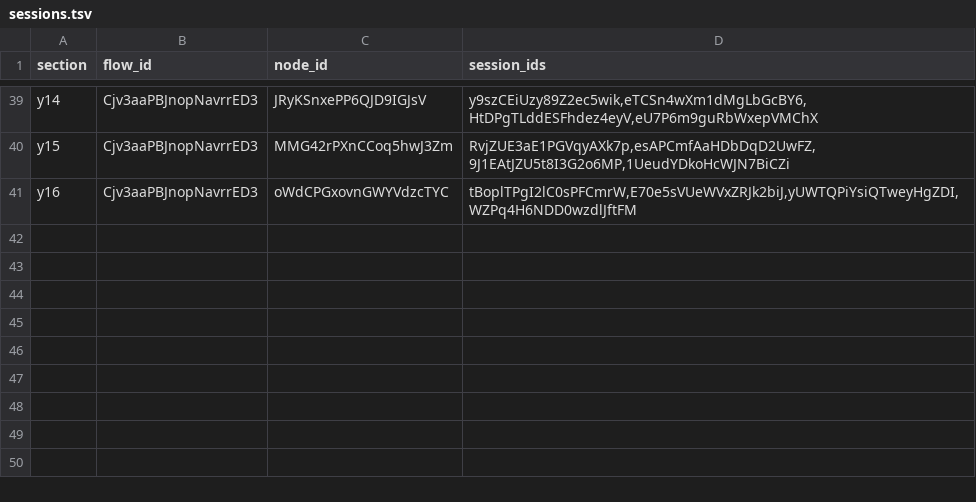
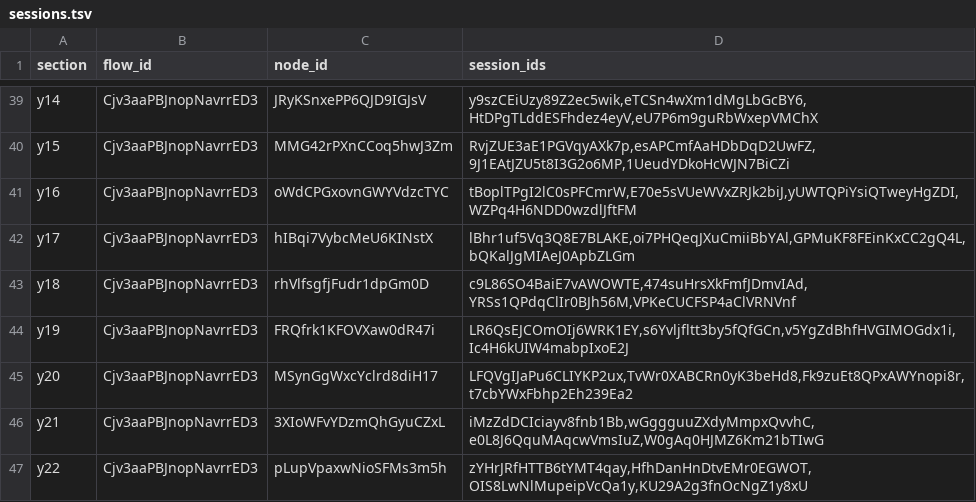
Before and after one commit to BKimble1/Youtube-videos, a TSV file: Future_Got_Weird/Video_02/audio/narration/v2/takes/sessions.tsv, drawn as a sheet; only a part is shown, gaps mark what is left out; the diff names each change by its address in the sheet, - before the commit and + after, or states it on an @@ line.

```diff
--- a/Future_Got_Weird/Video_02/audio/narration/v2/takes/sessions.tsv
+++ b/Future_Got_Weird/Video_02/audio/narration/v2/takes/sessions.tsv
+row 42: y17 | Cjv3aaPBJnopNavrrED3 | hIBqi7VybcMeU6KINstX | lBhr1uf5Vq3Q8E7BLAKE,oi7PHQeqJXuCmiiBbYAl,GPMuKF8FEinKxCC2gQ4L,bQKalJgMIAeJ0ApbZLGm
+row 43: y18 | Cjv3aaPBJnopNavrrED3 | rhVlfsgfjFudr1dpGm0D | c9L86SO4BaiE7vAWOWTE,474suHrsXkFmfJDmvIAd,YRSs1QPdqClIr0BJh56M,VPKeCUCFSP4aClVRNVnf
+row 44: y19 | Cjv3aaPBJnopNavrrED3 | FRQfrk1KFOVXaw0dR47i | LR6QsEJCOmOIj6WRK1EY,s6Yvljfltt3by5fQfGCn,v5YgZdBhfHVGIMOGdx1i,Ic4H6kUIW4mabpIxoE2J
+row 45: y20 | Cjv3aaPBJnopNavrrED3 | MSynGgWxcYclrd8diH17 | LFQVgIJaPu6CLIYKP2ux,TvWr0XABCRn0yK3beHd8,Fk9zuEt8QPxAWYnopi8r,t7cbYWxFbhp2Eh239Ea2
+row 46: y21 | Cjv3aaPBJnopNavrrED3 | 3XIoWFvYDzmQhGyuCZxL | iMzZdDCIciayv8fnb1Bb,wGggguuZXdyMmpxQvvhC,e0L8J6QquMAqcwVmsIuZ,W0gAq0HJMZ6Km21bTIwG
+row 47: y22 | Cjv3aaPBJnopNavrrED3 | pLupVpaxwNioSFMs3m5h | zYHrJRfHTTB6tYMT4qay,HfhDanHnDtvEMr0EGWOT,OIS8LwNlMupeipVcQa1y,KU29A2g3fnOcNgZ1y8xU
```
Also changed, not shown: Future_Got_Weird/Video_02/audio/narration/v2/takes/registry.tsv, 40 other files.
